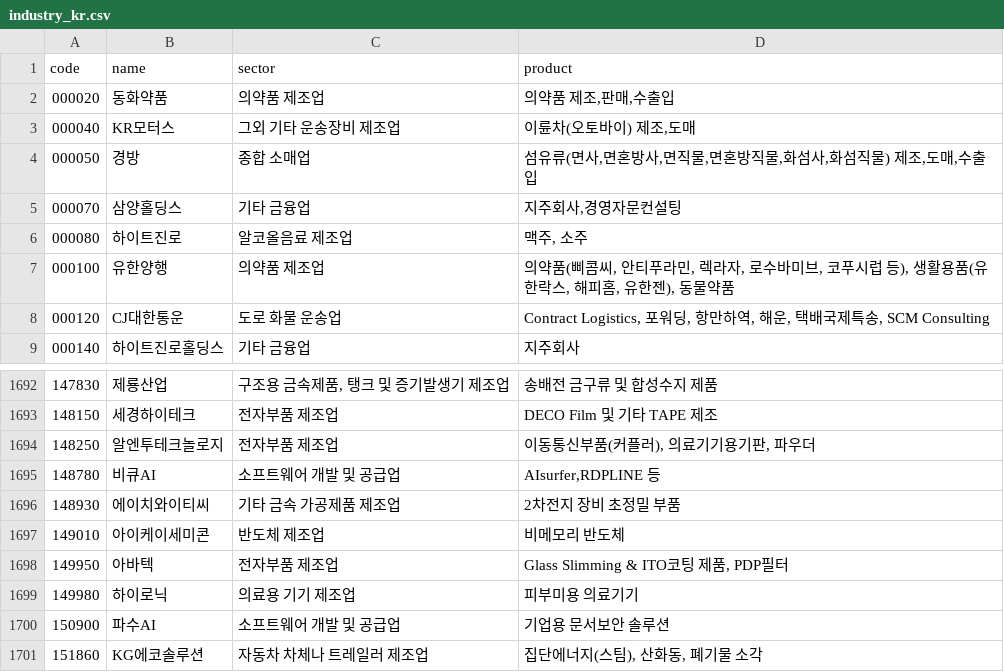
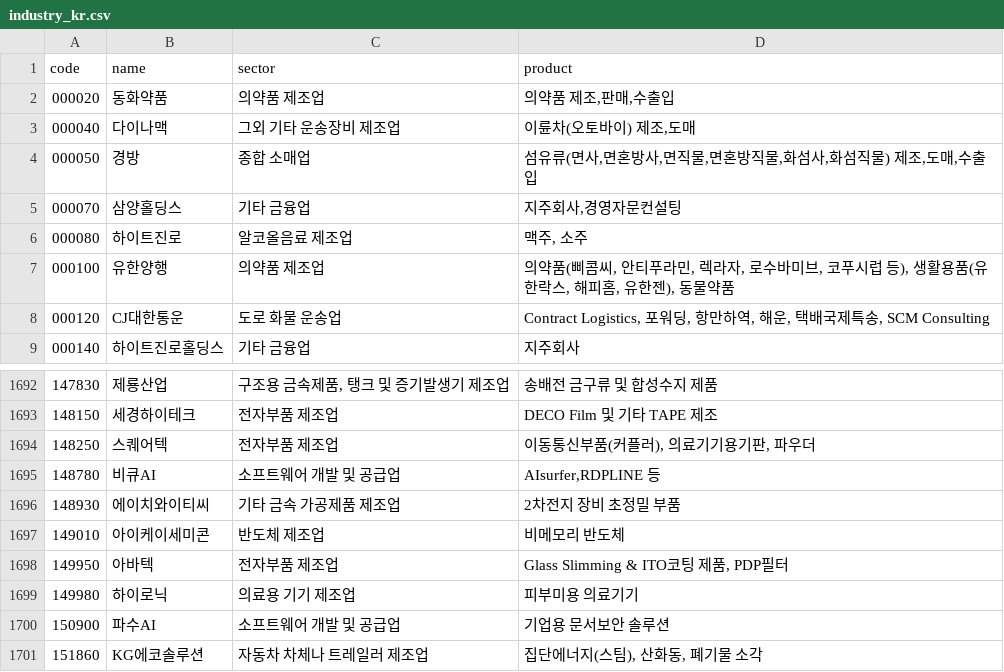
Before and after one commit to Ji-Hun-Seong/Ji-Hun-Seong, a CSV file: toss-bot/data/industry_kr.csv, drawn as a sheet; only a part is shown, gaps mark what is left out.

Commit message:
industry-map: 한국 업종·주요제품 갱신

```diff
--- a/toss-bot/data/industry_kr.csv
+++ b/toss-bot/data/industry_kr.csv
@@ -2,3 +2,3 @@ code,name,sector,product
 000020,동화약품,의약품 제조업,"의약품 제조,판매,수출입"
-000040,KR모터스,그외 기타 운송장비 제조업,"이륜차(오토바이) 제조,도매"
+000040,다이나맥,그외 기타 운송장비 제조업,"이륜차(오토바이) 제조,도매"
 000050,경방,종합 소매업,"섬유류(면사,면혼방사,면직물,면혼방직물,화섬사,화섬직물) 제조,도매,수출입"
@@ -1693,3 +1693,3 @@ code,name,sector,product
 148150,세경하이테크,전자부품 제조업,DECO Film 및 기타 TAPE 제조
-148250,알엔투테크놀로지,전자부품 제조업,"이동통신부품(커플러), 의료기기용기판, 파우더"
+148250,스퀘어텍,전자부품 제조업,"이동통신부품(커플러), 의료기기용기판, 파우더"
 148780,비큐AI,소프트웨어 개발 및 공급업,"AIsurfer,RDPLINE 등"
```
